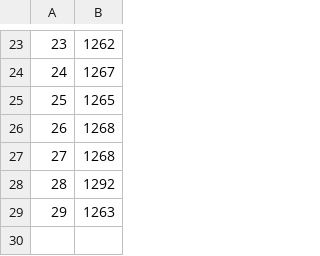
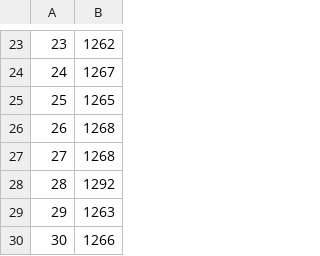
Before and after one commit to znhyk/INDEXWEB, a CSV file: INDEXVGA_22-05.csv, drawn as a sheet; only a part is shown, gaps mark what is left out; the diff names each change by its address in the sheet, - before the commit and + after, or states it on an @@ line.

```diff
--- a/INDEXVGA_22-05.csv
+++ b/INDEXVGA_22-05.csv
+row 30: 30 | 1266
```
Also changed, not shown: PROCESSEDVGA_22-05.csv, 7 other files.
